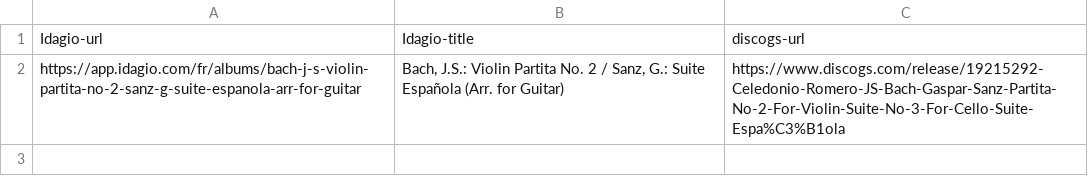
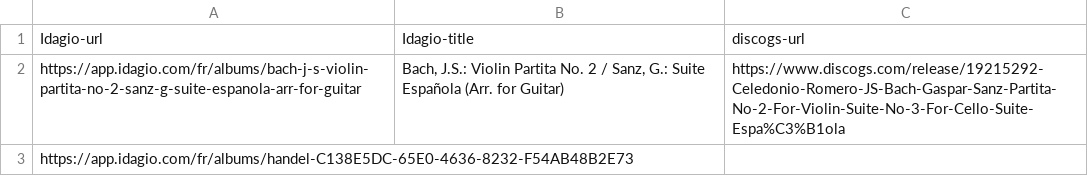
Before and after one commit to biconou/music-data, a CSV file: data/albums.csv, drawn as a sheet; the diff names each change by its address in the sheet, - before the commit and + after, or states it on an @@ line.

Commit message:
WIP

```diff
--- a/data/albums.csv
+++ b/data/albums.csv
+row 3: https://app.idagio.com/fr/albums/handel-C138E5DC-65E0-4636-8232-F54AB48B2E73
```
